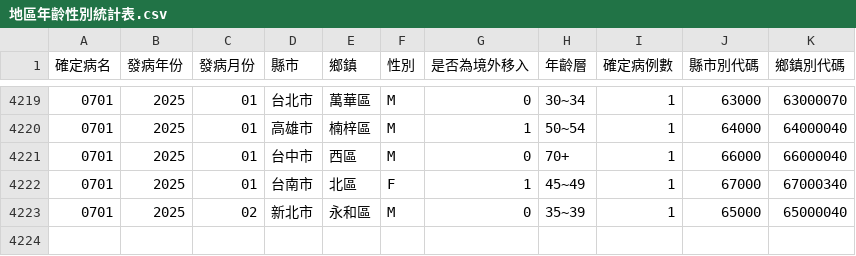
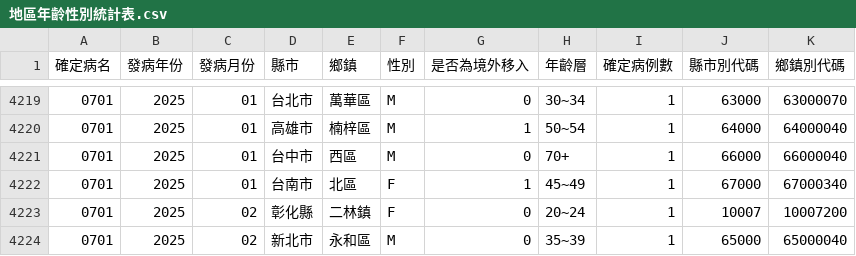
Before and after one commit to doggy8088/cdc-data, a CSV file: data/地區年齡性別統計表-急性病毒性Ａ型肝炎-依發病日統計(以月為單位)/地區年齡性別統計表.csv, drawn as a sheet; only a part is shown, gaps mark what is left out.

Commit message:
Dataset updated
Changed files:
README.md
data/地區年齡性別統計表-屈公病-依個案研判日統計(以週為單位)/地區年齡性別統計表.csv
data/地區年齡性別統計表-屈公病-依發病日統計(以月為單位)/地區年齡性別統計表.csv
data/地區年齡性別統計表-屈公病-依發病日統計(以週為單位)/地區年齡性別統計表.csv
data/地區年齡性別統計表-後天免疫缺乏症候群-依發病日統計(以月為單位)/地區年齡性別統計表.csv
data/地區年齡性別統計表-急性病毒性Ａ型肝炎-依個案研判日統計(以週為單位)/地區年齡性別統計表.csv
data/地區年齡性別統計表-急性病毒性Ａ型肝炎-依發病日統計(以月為單位)/地區年齡性別統計表.csv
data/地區年齡性別統計表-急性病毒性Ａ型肝炎-依發病日統計(以週為單位)/地區年齡性別統計表.csv
data/地區年齡性別統計表-梅毒-依發病日統計(以月為單位)/地區年齡性別統計表.csv
data/地區年齡性別統計表-梅毒-依發病日統計(以週為單位)/地區年齡性別統計表.csv
data/地區年齡性別統計表-流感併發重症-依個案研判日統計(以週為單位)/地區年齡性別統計表.csv
data/地區年齡性別統計表-流感併發重症-依發病日統計(以月為單位)/地區年齡性別統計表.csv
data/地區年齡性別統計表-流感併發重症-依發病日統計(以週為單位)/地區年齡性別統計表.csv
data/地區年齡性別統計表-淋病-依發病日統計(以月為單位)/地區年齡性別統計表.csv
data/地區年齡性別統計表-淋病-依發病日統計(以週為單位)/地區年齡性別統計表.csv
data/地區年齡性別統計表-瘧疾-依個案研判日統計(以週為單位)/地區年齡性別統計表.csv
data/地區年齡性別統計表-瘧疾-依發病日統計(以月為單位)/地區年齡性別統計表.csv
data/地區年齡性別統計表-瘧疾-依發病日統計(以週為單位)/地區年齡性別統計表.csv
data/地區年齡性別統計表-結核病-依發病日統計(以月為單位)/地區年齡性別統計表.csv
data/地區年齡性別統計表-結核病-依發病日統計(以週為單位)/地區年齡性別統計表.csv

```diff
--- a/data/地區年齡性別統計表-急性病毒性Ａ型肝炎-依發病日統計(以月為單位)/地區年齡性別統計表.csv
+++ b/data/地區年齡性別統計表-急性病毒性Ａ型肝炎-依發病日統計(以月為單位)/地區年齡性別統計表.csv
@@ -4222,2 +4222,3 @@
 0701,2025,01,台南市,北區,F,1,45~49,1,67000,67000340
+0701,2025,02,彰化縣,二林鎮,F,0,20~24,1,10007,10007200
 0701,2025,02,新北市,永和區,M,0,35~39,1,65000,65000040
```
Also changed, not shown: data/地區年齡性別統計表-屈公病-依個案研判日統計(以週為單位)/地區年齡性別統計表.csv, data/地區年齡性別統計表-屈公病-依發病日統計(以月為單位)/地區年齡性別統計表.csv, 15 other files.
